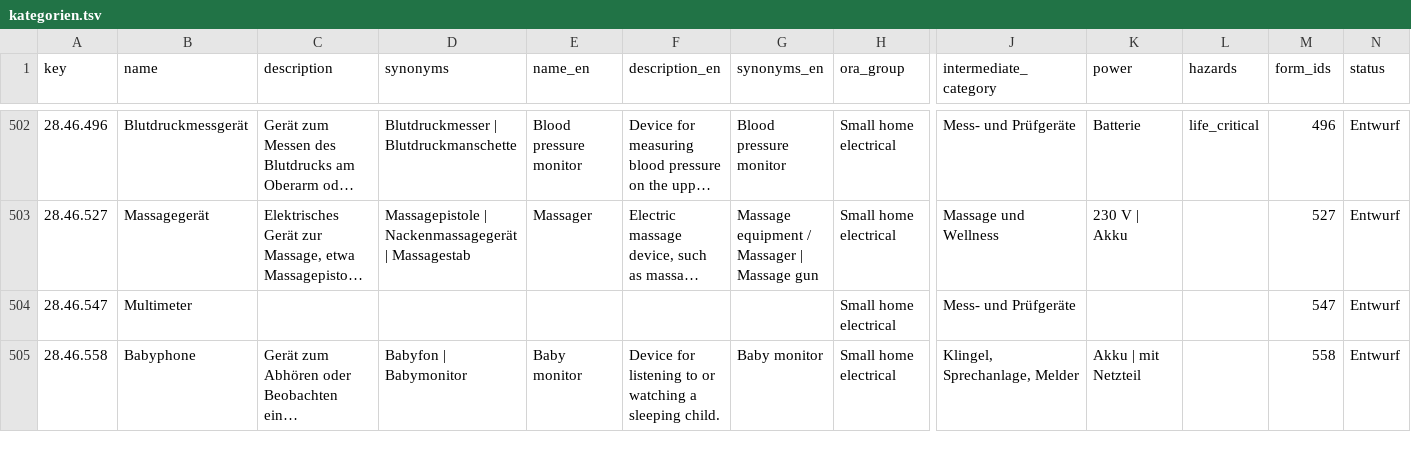
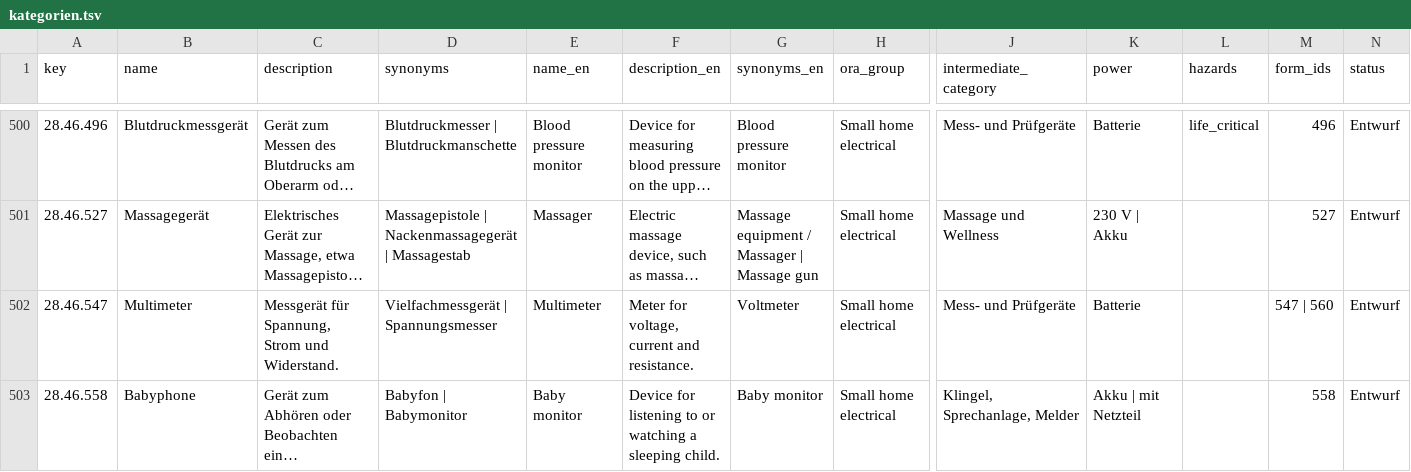
Before and after one commit to makerspace-gt/MANUEL, a TSV file: katalog/kategorien.tsv, drawn as a sheet; only a part is shown, gaps mark what is left out; long unchanged cells end in …; addresses are those after the commit; the diff covers the shown part only; the diff names each change by its address in the sheet, - before the commit and + after, or states it on an @@ line.

```diff
--- a/katalog/kategorien.tsv
+++ b/katalog/kategorien.tsv
-C502 (description): (empty)
+C502 (description): Messgerät für Spannung, Strom und Widerstand.
-D502 (synonyms): (empty)
+D502 (synonyms): Vielfachmessgerät | Spannungsmesser
-E502 (name_en): (empty)
+E502 (name_en): Multimeter
-F502 (description_en): (empty)
+F502 (description_en): Meter for voltage, current and resistance.
-G502 (synonyms_en): (empty)
+G502 (synonyms_en): Voltmeter
-K502 (power): (empty)
+K502 (power): Batterie
-M502 (form_ids): 547
+M502 (form_ids): 547 | 560
```
Also changed, not shown: 3 removed rows and 88 edited cells elsewhere in this file, eval/categorizer/abc.tsv, eval/decision/equivalents.tsv.
